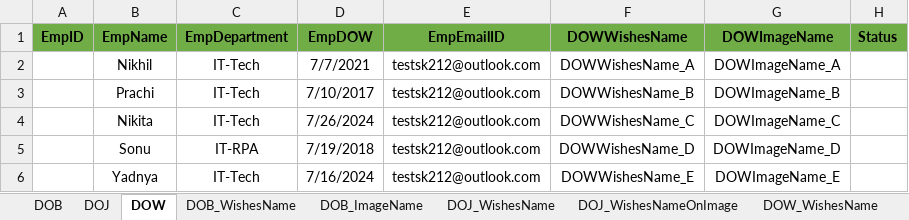
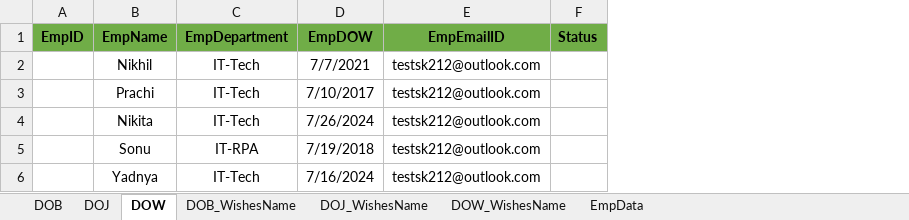
Before and after one commit to TestGit221994/RPA-HRGreetingCards-Dispatcher, an Excel workbook: HR-GreetingsCardsData/EmpDetails/EmpDetails.xlsx, sheet DOW, drawn as a sheet; values as stored, in another font and other column widths than the file's, no borders; the diff names each change by its address in the sheet, - before the commit and + after, or states it on an @@ line.

```diff
--- a/HR-GreetingsCardsData/EmpDetails/EmpDetails.xlsx (sheet DOW)
+++ b/HR-GreetingsCardsData/EmpDetails/EmpDetails.xlsx (sheet DOW)
-sheet tab: DOB_ImageName
-sheet tab: DOJ_WishesNameOnImage
-column F (DOWWishesName), rows 2-6: DOWWishesName_A | DOWWishesName_B | DOWWishesName_C | DOWWishesName_D | DOWWishesName_E
-column G (DOWImageName), rows 2-6: DOWImageName_A | DOWImageName_B | DOWImageName_C | DOWImageName_D | DOWImageName_E
```
Also changed, not shown: sheet EmpData, sheet DOJ, sheet DOB, sheet DOW_WishesName, sheet DOJ_WishesName, sheet DOB_WishesName, other sheet tabs, Data/Config.xlsx, 32 other files.
